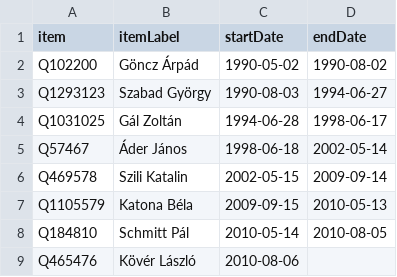
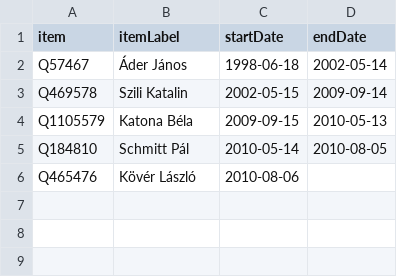
Before and after one commit to every-politician-scrapers/hungary-cabinet, a CSV file: sources/speaker/scraped.csv, drawn as a sheet.

```diff
--- a/sources/speaker/scraped.csv
+++ b/sources/speaker/scraped.csv
@@ -1,5 +1,2 @@
 item,itemLabel,startDate,endDate
-Q102200,Göncz Árpád,1990-05-02,1990-08-02
-Q1293123,Szabad György,1990-08-03,1994-06-27
-Q1031025,Gál Zoltán,1994-06-28,1998-06-17
 Q57467,Áder János,1998-06-18,2002-05-14
```
Also changed, not shown: sources/speaker/wikidata.csv, 8 other files.
